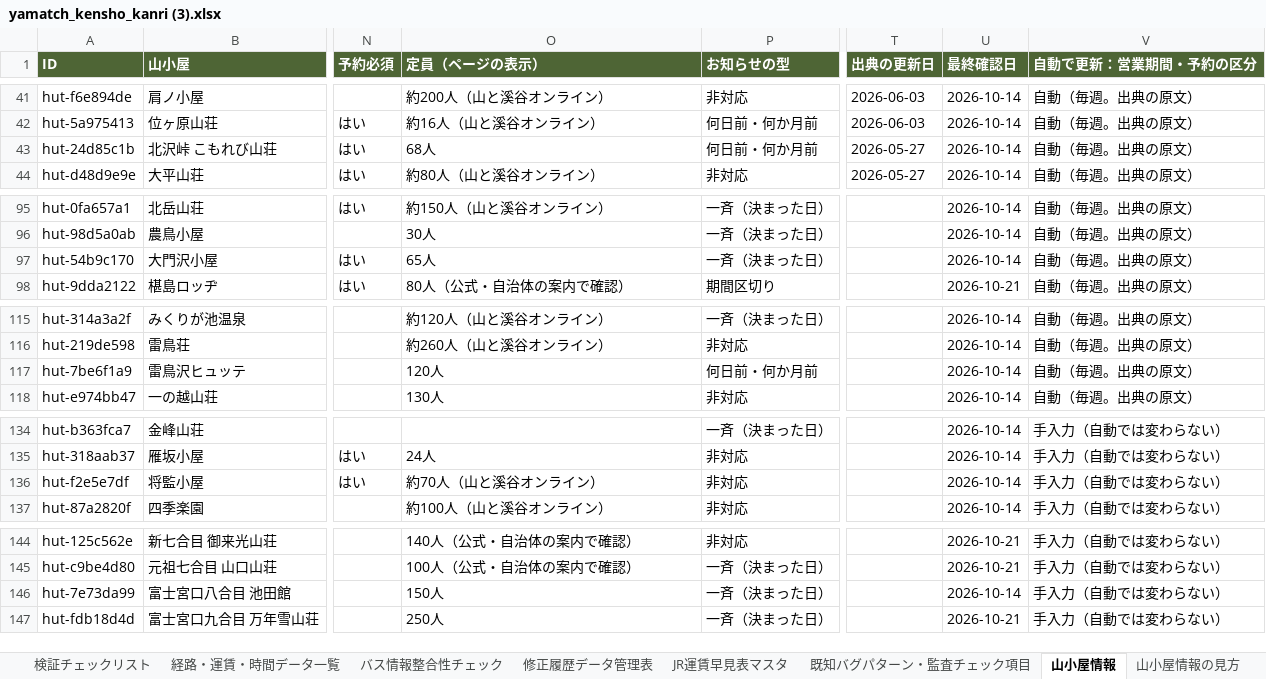
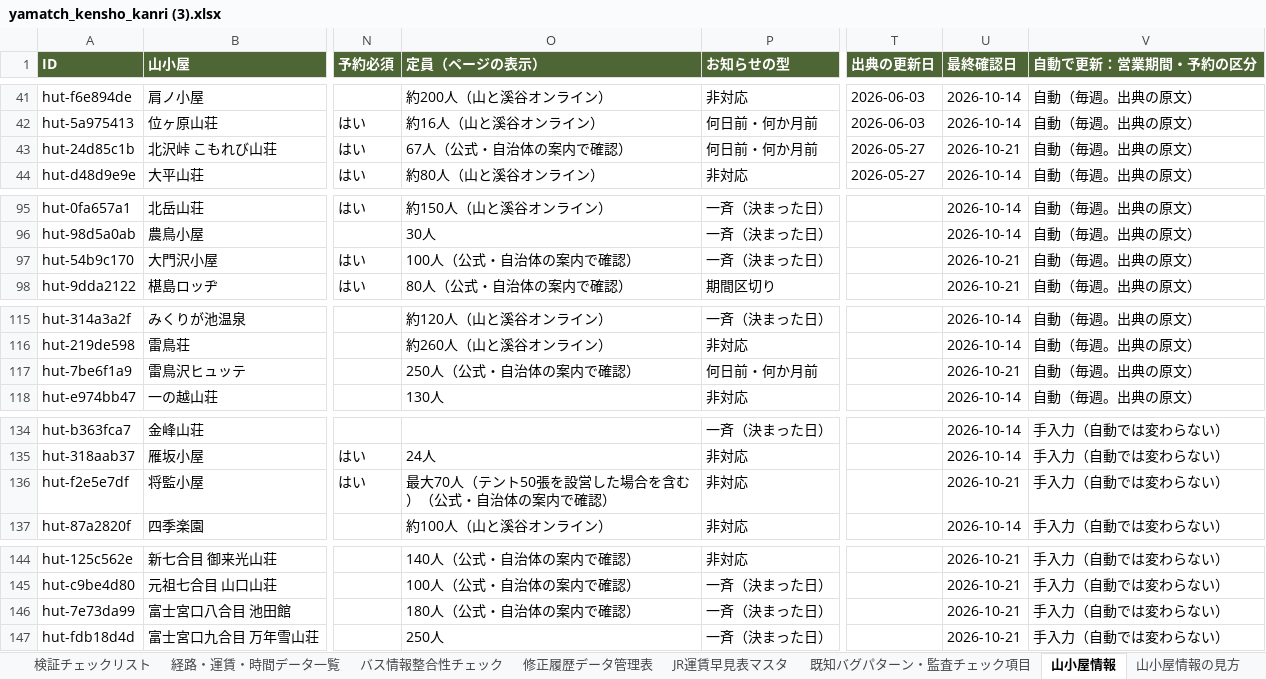
Before and after one commit to daiki96tabletennis-glitch/tozan-navi, an Excel workbook: yamatch_kensho_kanri (3).xlsx, sheet 山小屋情報, drawn as a sheet; only a part is shown, gaps mark what is left out; values as stored, in another font and other column widths than the file's, no borders; the diff covers the shown part only; the diff names each change by its address in the sheet, - before the commit and + after, or states it on an @@ line.

```diff
--- a/yamatch_kensho_kanri (3).xlsx (sheet 山小屋情報)
+++ b/yamatch_kensho_kanri (3).xlsx (sheet 山小屋情報)
-O43 (定員（ページの表示）): 68人
+O43 (定員（ページの表示）): 67人（公式・自治体の案内で確認）
-U43 (最終確認日): 2026-10-14
+U43 (最終確認日): 2026-10-21
-O97 (定員（ページの表示）): 65人
+O97 (定員（ページの表示）): 100人（公式・自治体の案内で確認）
-U97 (最終確認日): 2026-10-14
+U97 (最終確認日): 2026-10-21
-O117 (定員（ページの表示）): 120人
+O117 (定員（ページの表示）): 250人（公式・自治体の案内で確認）
-U117 (最終確認日): 2026-10-14
+U117 (最終確認日): 2026-10-21
-O136 (定員（ページの表示）): 約70人（山と溪谷オンライン）
+O136 (定員（ページの表示）): 最大70人（テント50張を設営した場合を含む）（公式・自治体の案内で確認）
-U136 (最終確認日): 2026-10-14
+U136 (最終確認日): 2026-10-21
-O146 (定員（ページの表示）): 150人
+O146 (定員（ページの表示）): 180人（公式・自治体の案内で確認）
-U146 (最終確認日): 2026-10-14
+U146 (最終確認日): 2026-10-21
```
Also changed, not shown: 43 edited cells elsewhere in this sheet, sheet 修正履歴データ管理表, 41 other files.
